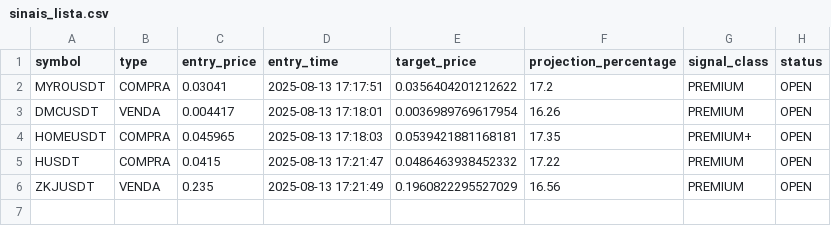
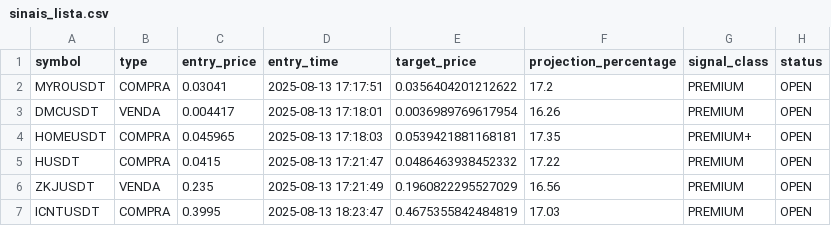
Before and after one commit to Jhon-Oliver2025/1C3.0, a CSV file: back/sinais_lista.csv, drawn as a sheet.

```diff
--- a/back/sinais_lista.csv
+++ b/back/sinais_lista.csv
@@ -6 +6,2 @@ HUSDT,COMPRA,0.0415,2025-08-13 17:21:47,0.0486463938452332,17.22,PREMIUM,OPEN
 ZKJUSDT,VENDA,0.235,2025-08-13 17:21:49,0.1960822295527029,16.56,PREMIUM,OPEN
+ICNTUSDT,COMPRA,0.3995,2025-08-13 18:23:47,0.4675355842484819,17.03,PREMIUM,OPEN
```
Also changed, not shown: 1 other file.
